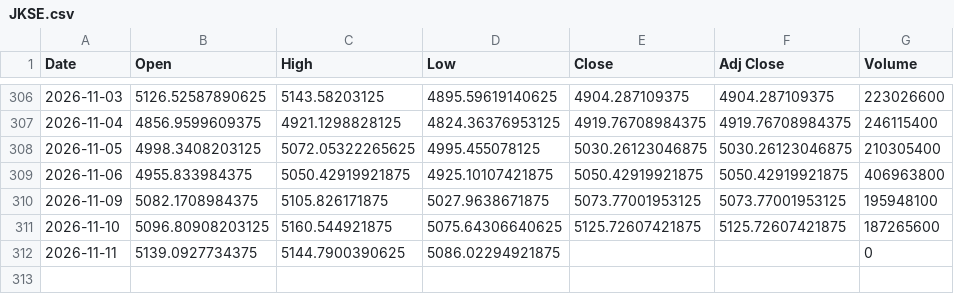
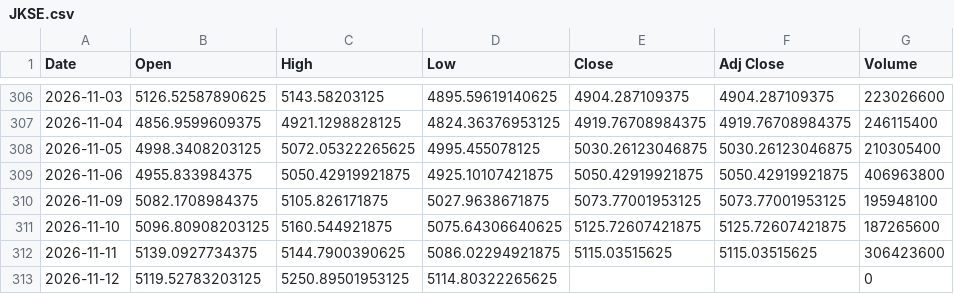
Before and after one commit to SeedFlora/idx-daily-data, a CSV file: data/JKSE.csv, drawn as a sheet; only a part is shown, gaps mark what is left out.

Commit message:
data(IDX): 2026-11-12

```diff
--- a/data/JKSE.csv
+++ b/data/JKSE.csv
@@ -311,2 +311,3 @@ Date,Open,High,Low,Close,Adj Close,Volume
 2026-11-10,5096.80908203125,5160.544921875,5075.64306640625,5125.72607421875,5125.72607421875,187265600
-2026-11-11,5139.0927734375,5144.7900390625,5086.02294921875,,,0
+2026-11-11,5139.0927734375,5144.7900390625,5086.02294921875,5115.03515625,5115.03515625,306423600
+2026-11-12,5119.52783203125,5250.89501953125,5114.80322265625,,,0
```
Also changed, not shown: data/ASII.JK.csv, data/BBCA.JK.csv, 3 other files.
